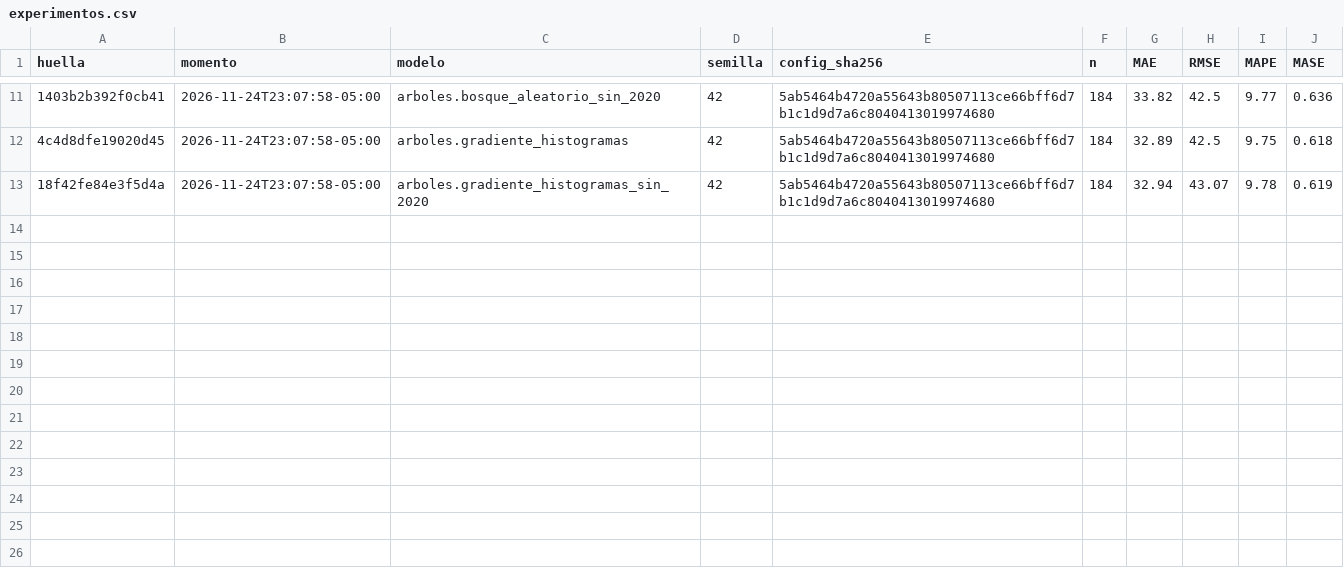
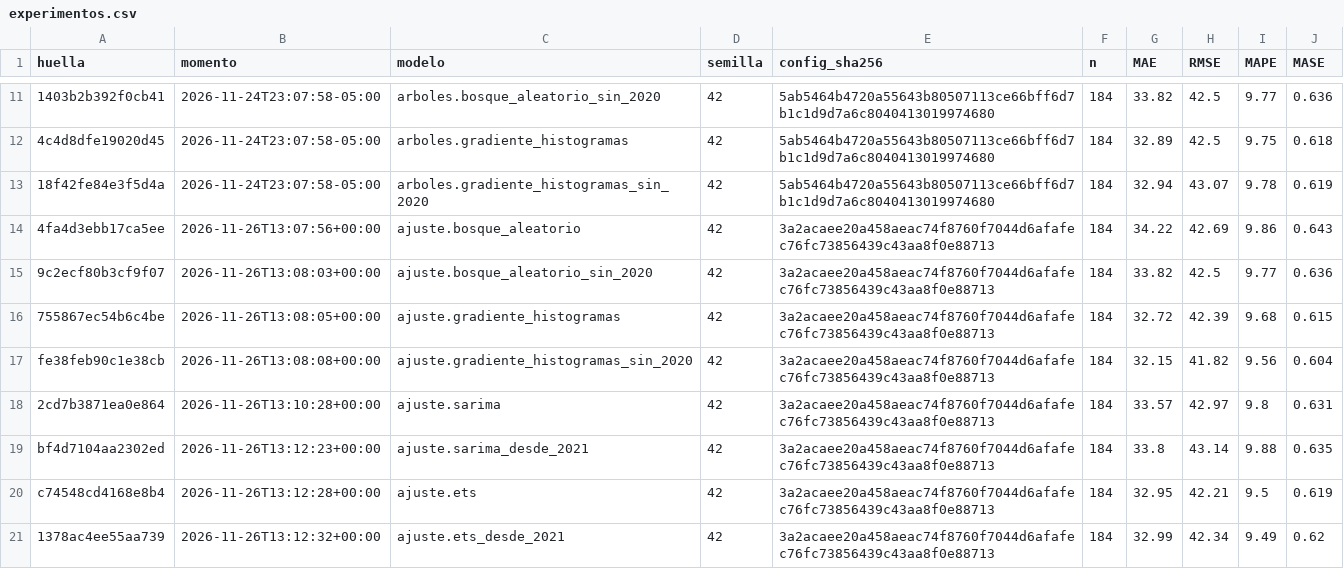
Before and after one commit to SarAlbN1/AD-DelitosBog, a CSV file: outputs/modelado/experimentos.csv, drawn as a sheet; only a part is shown, gaps mark what is left out; the diff names each change by its address in the sheet, - before the commit and + after, or states it on an @@ line.

Commit message:
Resultados del ajuste de hiperparámetros en el entorno de referencia (#45)
Búsqueda en los seis pliegues con la serie recortada al fin del entrenamiento
y una sola evaluación final de lo elegido. Gradiente: profundidad 8, hoja 7;
bosque: la configuración de #44; SARIMA: regla de desempate; ETS: MAE interno.
Salidas en outputs/modelado/ajuste/, registro de las 8 corridas y sección en
docs/MODELADO.md.

```diff
--- a/outputs/modelado/experimentos.csv
+++ b/outputs/modelado/experimentos.csv
+row 14: 4fa4d3ebb17ca5ee | 2026-11-26T13:07:56+00:00 | ajuste.bosque_aleatorio | 42 | 3a2acaee20a458aeac74f8760f7044d6afafec76fc73856439c43aa8f0e88713 | 184 | 34.22 | 42.69 | 9.86 | 0.643
+row 15: 9c2ecf80b3cf9f07 | 2026-11-26T13:08:03+00:00 | ajuste.bosque_aleatorio_sin_2020 | 42 | 3a2acaee20a458aeac74f8760f7044d6afafec76fc73856439c43aa8f0e88713 | 184 | 33.82 | 42.5 | 9.77 | 0.636
+row 16: 755867ec54b6c4be | 2026-11-26T13:08:05+00:00 | ajuste.gradiente_histogramas | 42 | 3a2acaee20a458aeac74f8760f7044d6afafec76fc73856439c43aa8f0e88713 | 184 | 32.72 | 42.39 | 9.68 | 0.615
+row 17: fe38feb90c1e38cb | 2026-11-26T13:08:08+00:00 | ajuste.gradiente_histogramas_sin_2020 | 42 | 3a2acaee20a458aeac74f8760f7044d6afafec76fc73856439c43aa8f0e88713 | 184 | 32.15 | 41.82 | 9.56 | 0.604
+row 18: 2cd7b3871ea0e864 | 2026-11-26T13:10:28+00:00 | ajuste.sarima | 42 | 3a2acaee20a458aeac74f8760f7044d6afafec76fc73856439c43aa8f0e88713 | 184 | 33.57 | 42.97 | 9.8 | 0.631
+row 19: bf4d7104aa2302ed | 2026-11-26T13:12:23+00:00 | ajuste.sarima_desde_2021 | 42 | 3a2acaee20a458aeac74f8760f7044d6afafec76fc73856439c43aa8f0e88713 | 184 | 33.8 | 43.14 | 9.88 | 0.635
+row 20: c74548cd4168e8b4 | 2026-11-26T13:12:28+00:00 | ajuste.ets | 42 | 3a2acaee20a458aeac74f8760f7044d6afafec76fc73856439c43aa8f0e88713 | 184 | 32.95 | 42.21 | 9.5 | 0.619
+row 21: 1378ac4ee55aa739 | 2026-11-26T13:12:32+00:00 | ajuste.ets_desde_2021 | 42 | 3a2acaee20a458aeac74f8760f7044d6afafec76fc73856439c43aa8f0e88713 | 184 | 32.99 | 42.34 | 9.49 | 0.62
```
Also changed, not shown: 15 other files.
